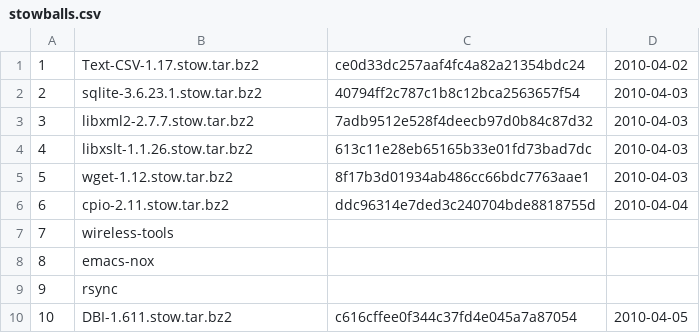
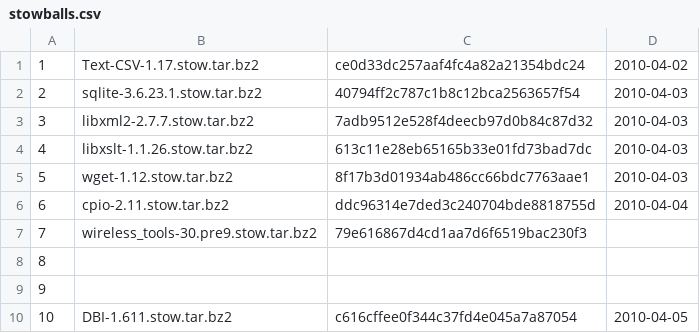
Before and after one commit to troywill/shilohSchema, a CSV file: 2010_spring/csv/stowballs.csv, drawn as a sheet.

Commit message:
modified:   stowballs.csv

```diff
--- a/2010_spring/csv/stowballs.csv
+++ b/2010_spring/csv/stowballs.csv
@@ -6,5 +6,5 @@
 6,cpio-2.11.stow.tar.bz2,ddc96314e7ded3c240704bde8818755d,2010-04-04
-7,wireless-tools,
-8,emacs-nox
-9,rsync
+7,wireless_tools-30.pre9.stow.tar.bz2,79e616867d4cd1aa7d6f6519bac230f3
+8,
+9,
 10,DBI-1.611.stow.tar.bz2,c616cffee0f344c37fd4e045a7a87054,2010-04-05
```
